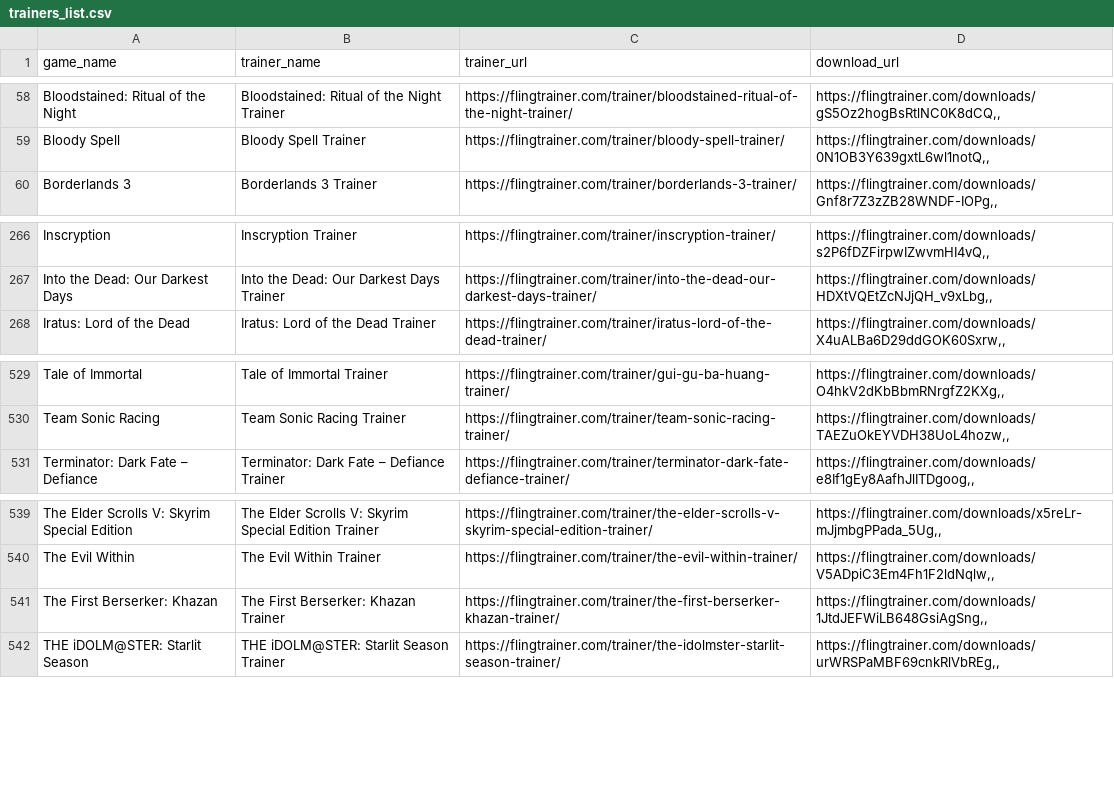
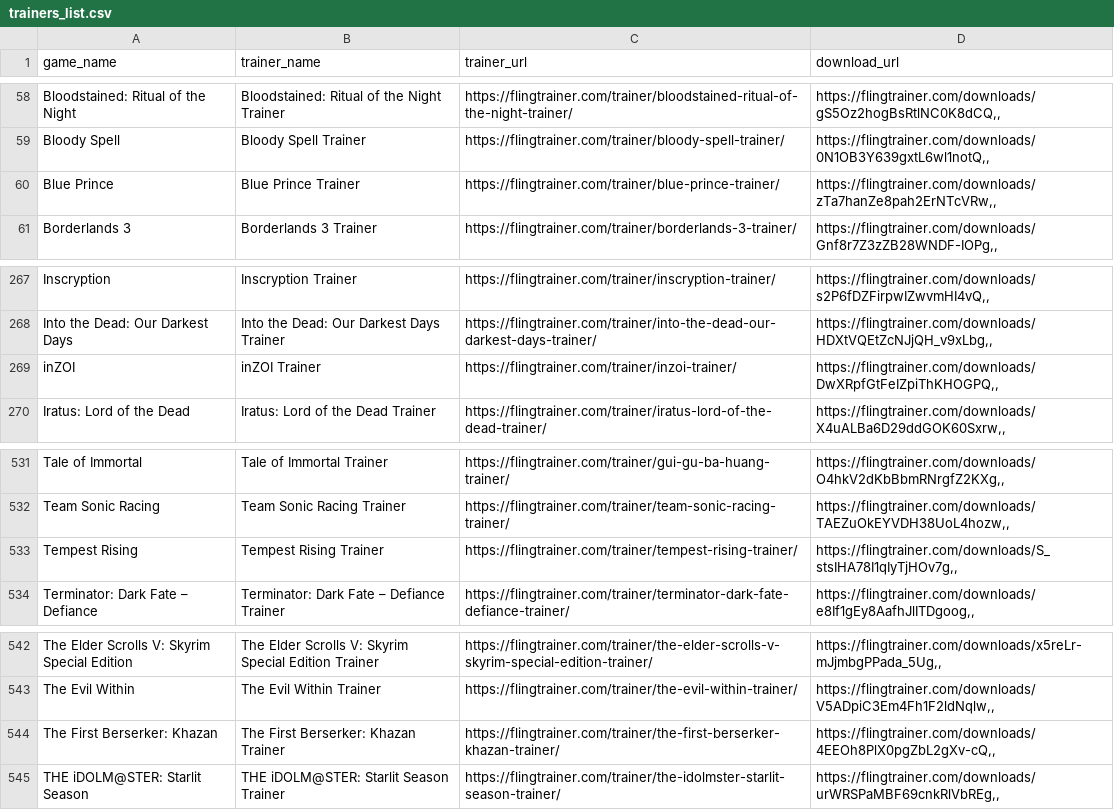
Before and after one commit to Karasukaigan/game-trainer-manager, a CSV file: app/resources/trainers_list.csv, drawn as a sheet; only a part is shown, gaps mark what is left out.

Commit message:
Update trainers_list.csv

```diff
--- a/app/resources/trainers_list.csv
+++ b/app/resources/trainers_list.csv
@@ -59,2 +59,3 @@ Bloodstained: Ritual of the Night,Bloodstained: Ritual of the Night Trainer,http
 Bloody Spell,Bloody Spell Trainer,https://flingtrainer.com/trainer/bloody-spell-trainer/,"https://flingtrainer.com/downloads/0N1OB3Y639gxtL6wl1notQ,,"
+Blue Prince,Blue Prince Trainer,https://flingtrainer.com/trainer/blue-prince-trainer/,"https://flingtrainer.com/downloads/zTa7hanZe8pah2ErNTcVRw,,"
 Borderlands 3,Borderlands 3 Trainer,https://flingtrainer.com/trainer/borderlands-3-trainer/,"https://flingtrainer.com/downloads/Gnf8r7Z3zZB28WNDF-IOPg,,"
@@ -267,2 +268,3 @@ Inscryption,Inscryption Trainer,https://flingtrainer.com/trainer/inscryption-tra
 Into the Dead: Our Darkest Days,Into the Dead: Our Darkest Days Trainer,https://flingtrainer.com/trainer/into-the-dead-our-darkest-days-trainer/,"https://flingtrainer.com/downloads/HDXtVQEtZcNJjQH_v9xLbg,,"
+inZOI,inZOI Trainer,https://flingtrainer.com/trainer/inzoi-trainer/,"https://flingtrainer.com/downloads/DwXRpfGtFeIZpiThKHOGPQ,,"
 Iratus: Lord of the Dead,Iratus: Lord of the Dead Trainer,https://flingtrainer.com/trainer/iratus-lord-of-the-dead-trainer/,"https://flingtrainer.com/downloads/X4uALBa6D29ddGOK60Sxrw,,"
@@ -530,2 +532,3 @@ Tale of Immortal,Tale of Immortal Trainer,https://flingtrainer.com/trainer/gui-g
 Team Sonic Racing,Team Sonic Racing Trainer,https://flingtrainer.com/trainer/team-sonic-racing-trainer/,"https://flingtrainer.com/downloads/TAEZuOkEYVDH38UoL4hozw,,"
+Tempest Rising,Tempest Rising Trainer,https://flingtrainer.com/trainer/tempest-rising-trainer/,"https://flingtrainer.com/downloads/S_stsIHA78I1qIyTjHOv7g,,"
 Terminator: Dark Fate – Defiance,Terminator: Dark Fate – Defiance Trainer,https://flingtrainer.com/trainer/terminator-dark-fate-defiance-trainer/,"https://flingtrainer.com/downloads/e8If1gEy8AafhJlITDgoog,,"
@@ -540,3 +543,3 @@ The Elder Scrolls V: Skyrim Special Edition,The Elder Scrolls V: Skyrim Special
 The Evil Within,The Evil Within Trainer,https://flingtrainer.com/trainer/the-evil-within-trainer/,"https://flingtrainer.com/downloads/V5ADpiC3Em4Fh1F2ldNqlw,,"
-The First Berserker: Khazan,The First Berserker: Khazan Trainer,https://flingtrainer.com/trainer/the-first-berserker-khazan-trainer/,"https://flingtrainer.com/downloads/1JtdJEFWiLB648GsiAgSng,,"
+The First Berserker: Khazan,The First Berserker: Khazan Trainer,https://flingtrainer.com/trainer/the-first-berserker-khazan-trainer/,"https://flingtrainer.com/downloads/4EEOh8PlX0pgZbL2gXv-cQ,,"
 THE iDOLM@STER: Starlit Season,THE iDOLM@STER: Starlit Season Trainer,https://flingtrainer.com/trainer/the-idolmster-starlit-season-trainer/,"https://flingtrainer.com/downloads/urWRSPaMBF69cnkRlVbREg,,"
```
